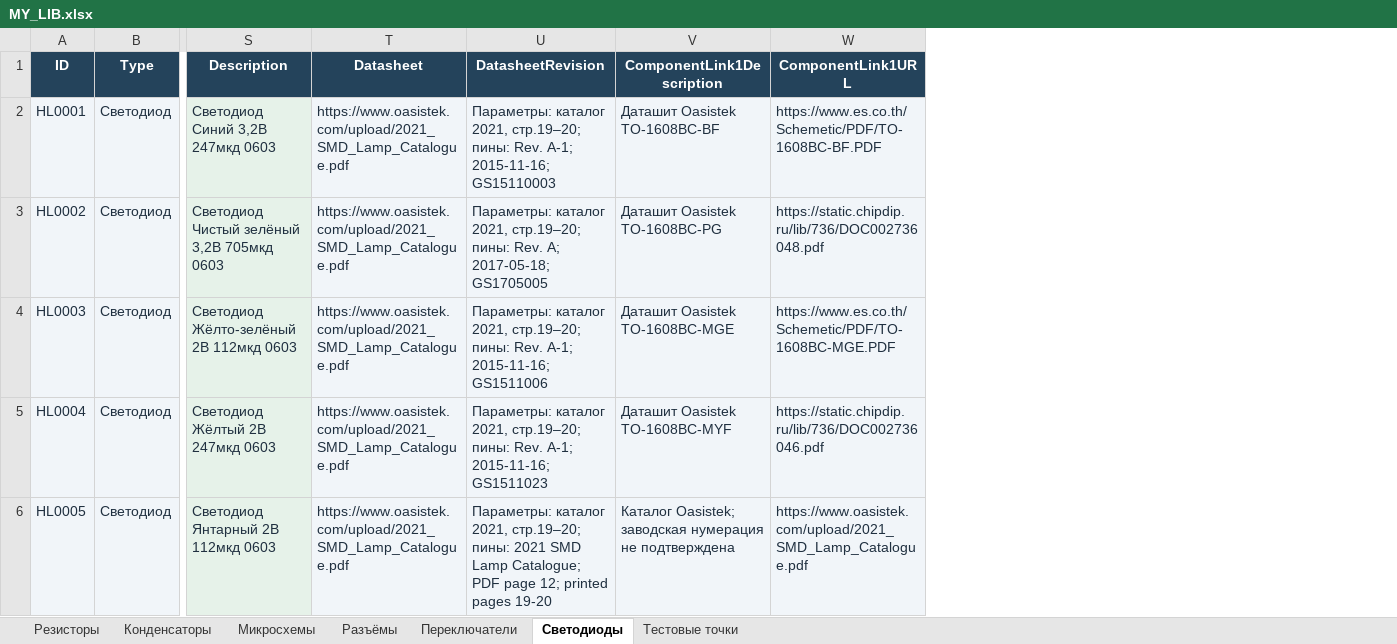
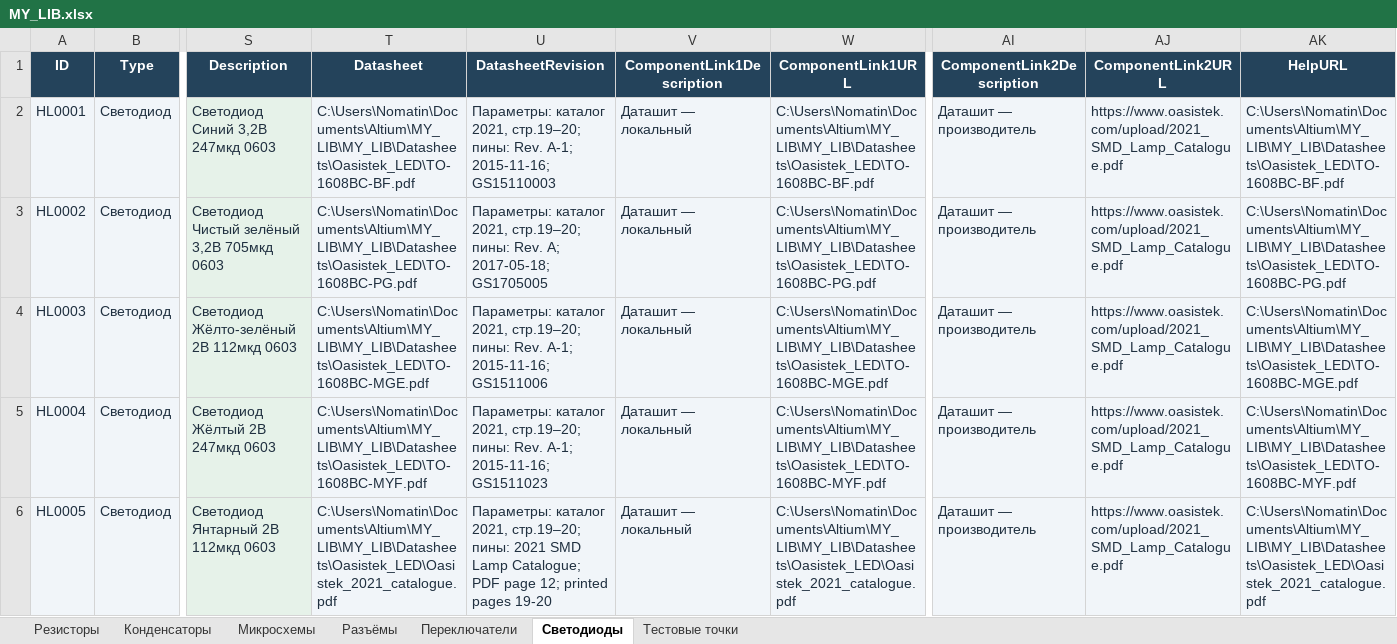
Before and after one commit to nomatin/ESKD-altium-libraries, an Excel workbook: MY_LIB.xlsx, sheet Светодиоды, drawn as a sheet; only a part is shown, gaps mark what is left out; values as stored, in another font and other column widths than the file's, no borders; table styles not drawn; the diff covers the shown part only; the diff names each change by its address in the sheet, - before the commit and + after, or states it on an @@ line.

Commit message:
Update datasheets and documentation links; exclude local reports

```diff
--- a/MY_LIB.xlsx (sheet Светодиоды)
+++ b/MY_LIB.xlsx (sheet Светодиоды)
+column AI (ComponentLink2Description), rows 2-6: all Даташит — производитель
+column AJ (ComponentLink2URL), rows 2-6: all https://www.oasistek.com/upload/2021_SMD_Lamp_Catalogue.pdf
+column AK (HelpURL), rows 2-6: C:\Users\Nomatin\Documents\Altium\MY_LIB\MY_LIB\Datasheets\Oasistek_LED\TO-1608BC-BF.pdf | C:\Users\Nomatin\Documents\Altium\MY_LIB\MY_LIB\Datasheets\Oasistek_LED\TO-1608BC-PG.pdf | C:\Users\Nomatin\Documents\Altium\MY_LIB\MY_LIB\Datasheets\Oasistek_LED\TO-1608BC-MGE.pdf | C:\Users\Nomatin\Documents\Altium\MY_LIB\MY_LIB\Datasheets\Oasistek_LED\TO-1608BC-MYF.pdf | C:\Users\Nomatin\Documents\Altium\MY_LIB\MY_LIB\Datasheets\Oasistek_LED\Oasistek_2021_catalogue.pdf
-T2 (Datasheet): https://www.oasistek.com/upload/2021_SMD_Lamp_Catalogue.pdf
+T2 (Datasheet): C:\Users\Nomatin\Documents\Altium\MY_LIB\MY_LIB\Datasheets\Oasistek_LED\TO-1608BC-BF.pdf
-V2 (ComponentLink1Description): Даташит Oasistek TO-1608BC-BF
+V2 (ComponentLink1Description): Даташит — локальный
-W2 (ComponentLink1URL): https://www.es.co.th/Schemetic/PDF/TO-1608BC-BF.PDF
+W2 (ComponentLink1URL): C:\Users\Nomatin\Documents\Altium\MY_LIB\MY_LIB\Datasheets\Oasistek_LED\TO-1608BC-BF.pdf
-T3 (Datasheet): https://www.oasistek.com/upload/2021_SMD_Lamp_Catalogue.pdf
+T3 (Datasheet): C:\Users\Nomatin\Documents\Altium\MY_LIB\MY_LIB\Datasheets\Oasistek_LED\TO-1608BC-PG.pdf
-V3 (ComponentLink1Description): Даташит Oasistek TO-1608BC-PG
+V3 (ComponentLink1Description): Даташит — локальный
-W3 (ComponentLink1URL): https://static.chipdip.ru/lib/736/DOC002736048.pdf
+W3 (ComponentLink1URL): C:\Users\Nomatin\Documents\Altium\MY_LIB\MY_LIB\Datasheets\Oasistek_LED\TO-1608BC-PG.pdf
-T4 (Datasheet): https://www.oasistek.com/upload/2021_SMD_Lamp_Catalogue.pdf
+T4 (Datasheet): C:\Users\Nomatin\Documents\Altium\MY_LIB\MY_LIB\Datasheets\Oasistek_LED\TO-1608BC-MGE.pdf
-V4 (ComponentLink1Description): Даташит Oasistek TO-1608BC-MGE
+V4 (ComponentLink1Description): Даташит — локальный
-W4 (ComponentLink1URL): https://www.es.co.th/Schemetic/PDF/TO-1608BC-MGE.PDF
+W4 (ComponentLink1URL): C:\Users\Nomatin\Documents\Altium\MY_LIB\MY_LIB\Datasheets\Oasistek_LED\TO-1608BC-MGE.pdf
-T5 (Datasheet): https://www.oasistek.com/upload/2021_SMD_Lamp_Catalogue.pdf
+T5 (Datasheet): C:\Users\Nomatin\Documents\Altium\MY_LIB\MY_LIB\Datasheets\Oasistek_LED\TO-1608BC-MYF.pdf
-V5 (ComponentLink1Description): Даташит Oasistek TO-1608BC-MYF
+V5 (ComponentLink1Description): Даташит — локальный
-W5 (ComponentLink1URL): https://static.chipdip.ru/lib/736/DOC002736046.pdf
+W5 (ComponentLink1URL): C:\Users\Nomatin\Documents\Altium\MY_LIB\MY_LIB\Datasheets\Oasistek_LED\TO-1608BC-MYF.pdf
-T6 (Datasheet): https://www.oasistek.com/upload/2021_SMD_Lamp_Catalogue.pdf
+T6 (Datasheet): C:\Users\Nomatin\Documents\Altium\MY_LIB\MY_LIB\Datasheets\Oasistek_LED\Oasistek_2021_catalogue.pdf
-V6 (ComponentLink1Description): Каталог Oasistek; заводская нумерация не подтверждена
+V6 (ComponentLink1Description): Даташит — локальный
-W6 (ComponentLink1URL): https://www.oasistek.com/upload/2021_SMD_Lamp_Catalogue.pdf
+W6 (ComponentLink1URL): C:\Users\Nomatin\Documents\Altium\MY_LIB\MY_LIB\Datasheets\Oasistek_LED\Oasistek_2021_catalogue.pdf
```
Also changed, not shown: 27 edited cells elsewhere in this sheet, sheet Микросхемы, sheet Конденсаторы, sheet Резисторы, sheet Разъёмы, sheet Переключатели, sheet Тестовые точки, 30 other files.
